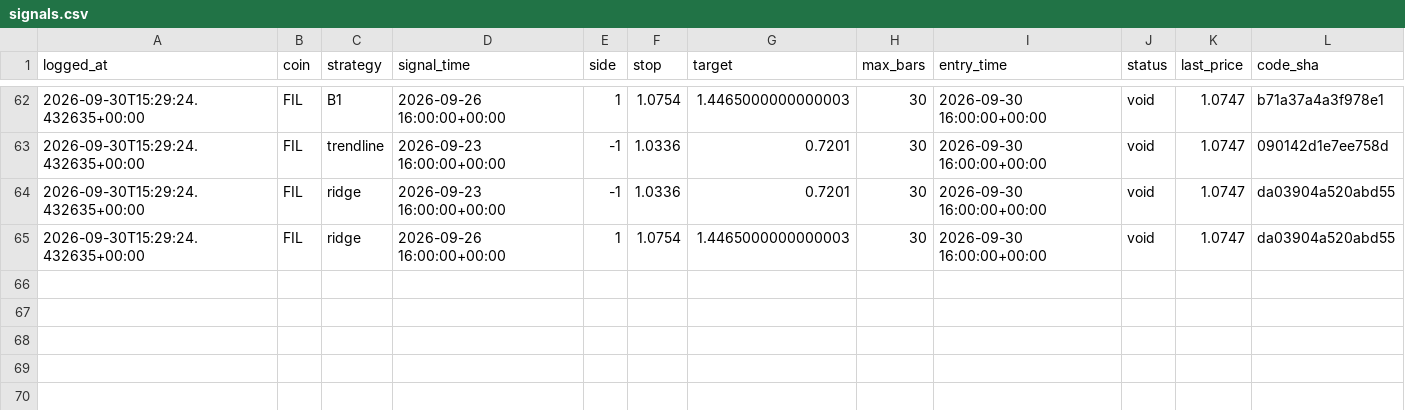
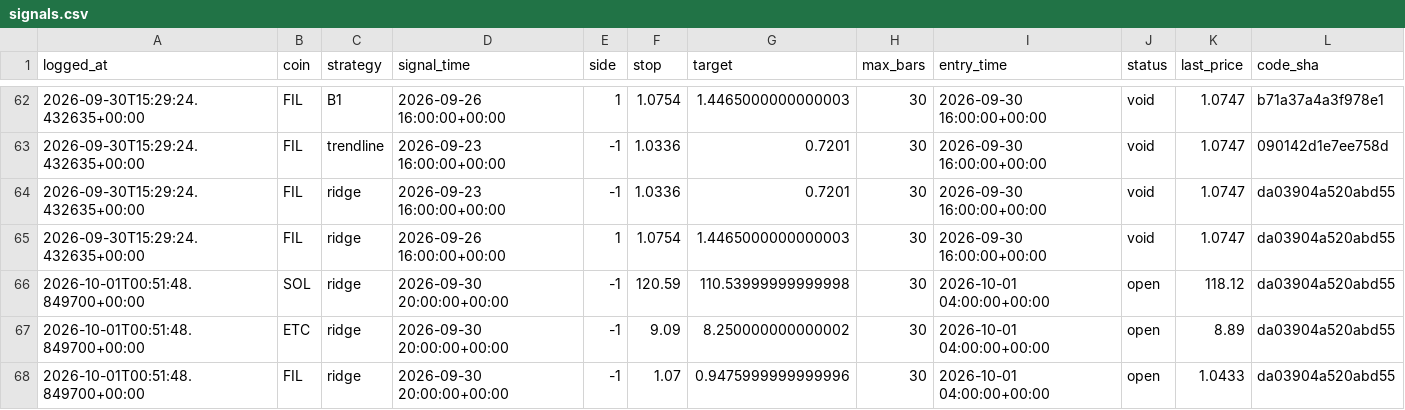
Before and after one commit to qOeOp/trade, a CSV file: research/ronnie/combo/forward/signals.csv, drawn as a sheet; only a part is shown, gaps mark what is left out.

```diff
--- a/research/ronnie/combo/forward/signals.csv
+++ b/research/ronnie/combo/forward/signals.csv
@@ -65 +65,4 @@ logged_at,coin,strategy,signal_time,side,stop,target,max_bars,entry_time,status,
 2026-09-30T15:29:24.432635+00:00,FIL,ridge,2026-09-26 16:00:00+00:00,1,1.0754,1.4465000000000003,30,2026-09-30 16:00:00+00:00,void,1.0747,da03904a520abd55
+2026-10-01T00:51:48.849700+00:00,SOL,ridge,2026-09-30 20:00:00+00:00,-1,120.59,110.53999999999998,30,2026-10-01 04:00:00+00:00,open,118.12,da03904a520abd55
+2026-10-01T00:51:48.849700+00:00,ETC,ridge,2026-09-30 20:00:00+00:00,-1,9.09,8.250000000000002,30,2026-10-01 04:00:00+00:00,open,8.89,da03904a520abd55
+2026-10-01T00:51:48.849700+00:00,FIL,ridge,2026-09-30 20:00:00+00:00,-1,1.07,0.9475999999999996,30,2026-10-01 04:00:00+00:00,open,1.0433,da03904a520abd55
```
